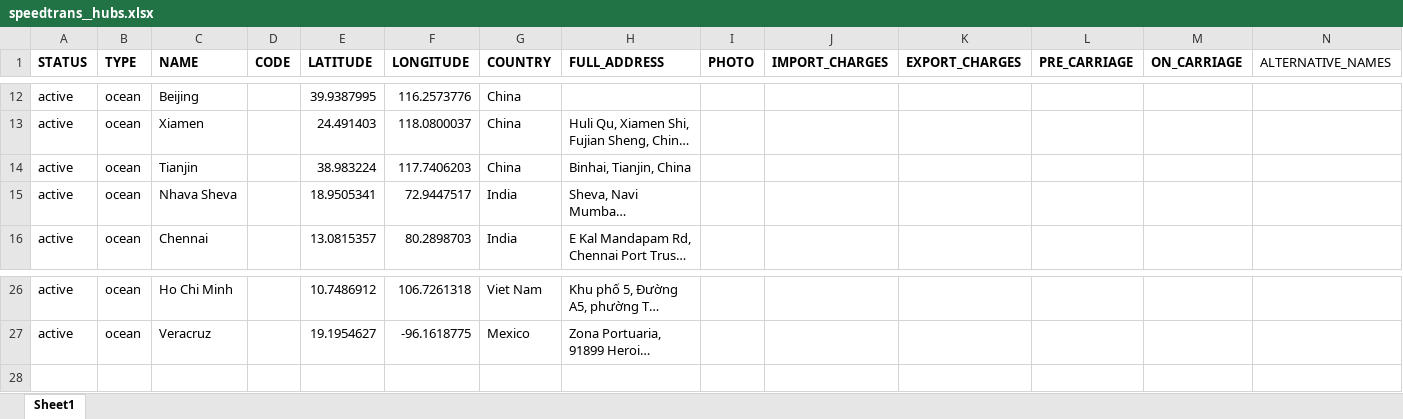
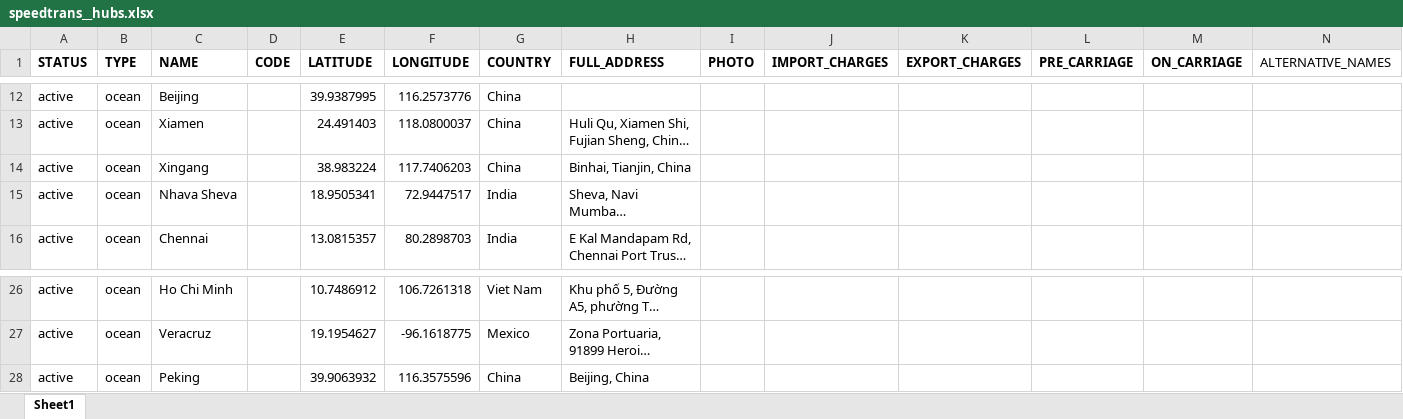
Before and after one commit to romikoops/polaris_clone, an Excel workbook: db/dummydata/speedtrans/speedtrans__hubs.xlsx, sheet Sheet1, drawn as a sheet; only a part is shown, gaps mark what is left out; long unchanged cells end in …; values as stored, in another font and other column widths than the file's, no borders; charts and pictures not drawn; the diff names each change by its address in the sheet, - before the commit and + after, or states it on an @@ line.

```diff
--- a/db/dummydata/speedtrans/speedtrans__hubs.xlsx (sheet Sheet1)
+++ b/db/dummydata/speedtrans/speedtrans__hubs.xlsx (sheet Sheet1)
-C14 (NAME): Tianjin
+C14 (NAME): Xingang
+row 28: active | ocean | Peking |  | 39.9063932 | 116.3575596 | China | Beijing, China
```
Also changed, not shown: db/dummydata/speedtrans/speedtrans__freight_rates.xlsx, db/dummydata/speedtrans/speedtrans__local_charges.xlsx, 4 other files.
